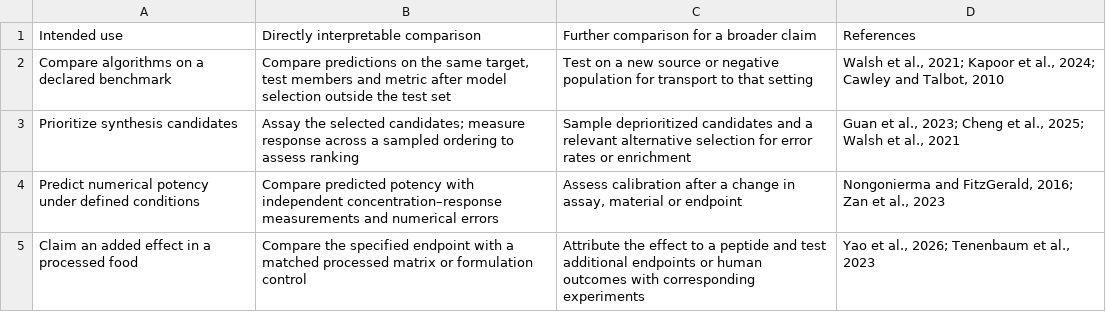
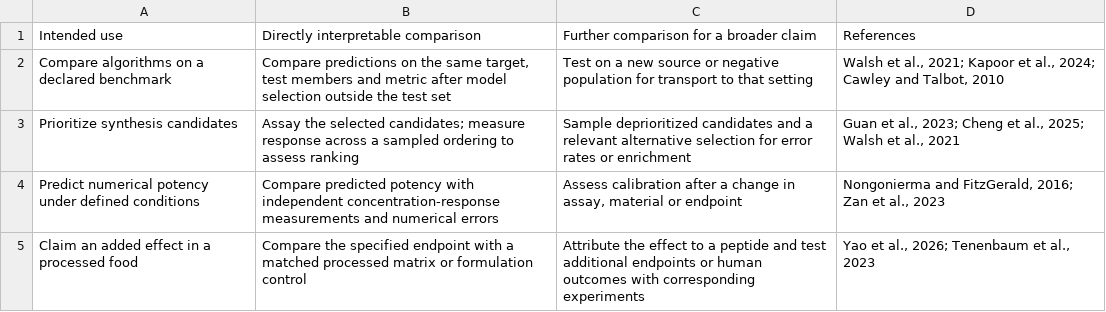
Before and after one commit to dingxin312/antidiabetic-negative-audit, a CSV file: data/tables/Table4_use_specific_judgments.csv, drawn as a sheet.

```diff
--- a/data/tables/Table4_use_specific_judgments.csv
+++ b/data/tables/Table4_use_specific_judgments.csv
@@ -3,3 +3,3 @@ Compare algorithms on a declared benchmark,"Compare predictions on the same targ
 Prioritize synthesis candidates,Assay the selected candidates; measure response across a sampled ordering to assess ranking,Sample deprioritized candidates and a relevant alternative selection for error rates or enrichment,"Guan et al., 2023; Cheng et al., 2025; Walsh et al., 2021"
-Predict numerical potency under defined conditions,Compare predicted potency with independent concentration–response measurements and numerical errors,"Assess calibration after a change in assay, material or endpoint","Nongonierma and FitzGerald, 2016; Zan et al., 2023"
+Predict numerical potency under defined conditions,Compare predicted potency with independent concentration-response measurements and numerical errors,"Assess calibration after a change in assay, material or endpoint","Nongonierma and FitzGerald, 2016; Zan et al., 2023"
 Claim an added effect in a processed food,Compare the specified endpoint with a matched processed matrix or formulation control,Attribute the effect to a peptide and test additional endpoints or human outcomes with corresponding experiments,"Yao et al., 2026; Tenenbaum et al., 2023"
```
Also changed, not shown: 3 other files.
